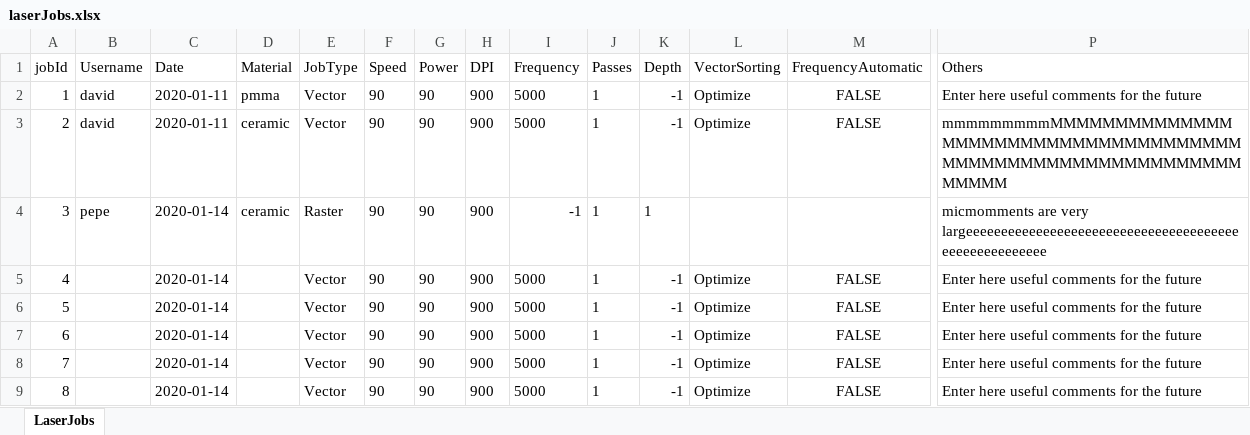
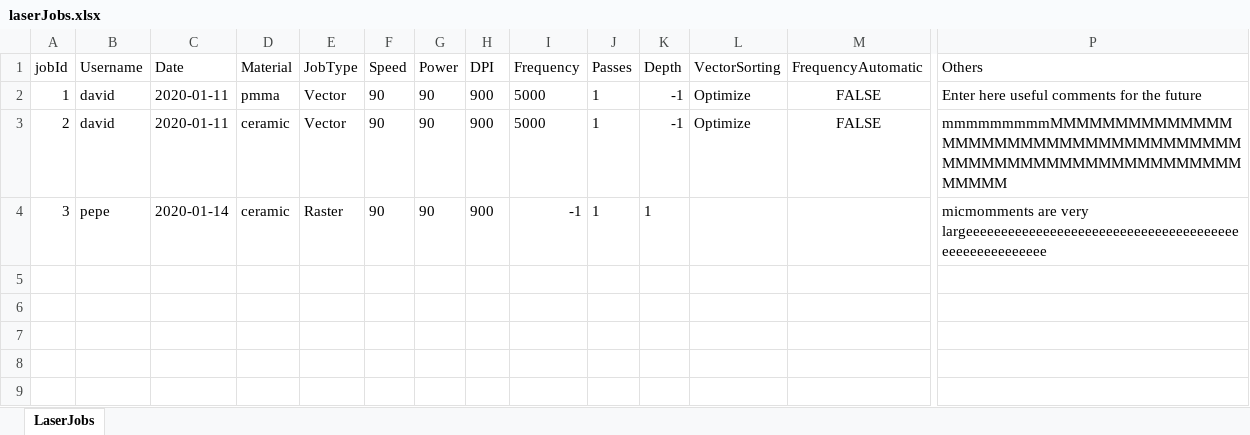
Before and after one commit to sansanda/LaserJobs-Logbook, an Excel workbook: persistence/data/laserJobs.xlsx, sheet LaserJobs, drawn as a sheet; only a part is shown, gaps mark what is left out; values as stored, in another font and other column widths than the file's, no borders; rows hold the shown columns only; the diff names each change by its address in the sheet, - before the commit and + after, or states it on an @@ line.

```diff
--- a/persistence/data/laserJobs.xlsx (sheet LaserJobs)
+++ b/persistence/data/laserJobs.xlsx (sheet LaserJobs)
-row 5: 4 |  | 2020-01-14 |  | Vector | 90 | 90 | 900 | 5000 | 1 | -1 | Optimize | FALSE | Enter here useful comments for the future
-row 6: 5 |  | 2020-01-14 |  | Vector | 90 | 90 | 900 | 5000 | 1 | -1 | Optimize | FALSE | Enter here useful comments for the future
-row 7: 6 |  | 2020-01-14 |  | Vector | 90 | 90 | 900 | 5000 | 1 | -1 | Optimize | FALSE | Enter here useful comments for the future
-row 8: 7 |  | 2020-01-14 |  | Vector | 90 | 90 | 900 | 5000 | 1 | -1 | Optimize | FALSE | Enter here useful comments for the future
-row 9: 8 |  | 2020-01-14 |  | Vector | 90 | 90 | 900 | 5000 | 1 | -1 | Optimize | FALSE | Enter here useful comments for the future
```
Also changed, not shown: persistence/data/laserJobs2.xlsx, 4 other files.
